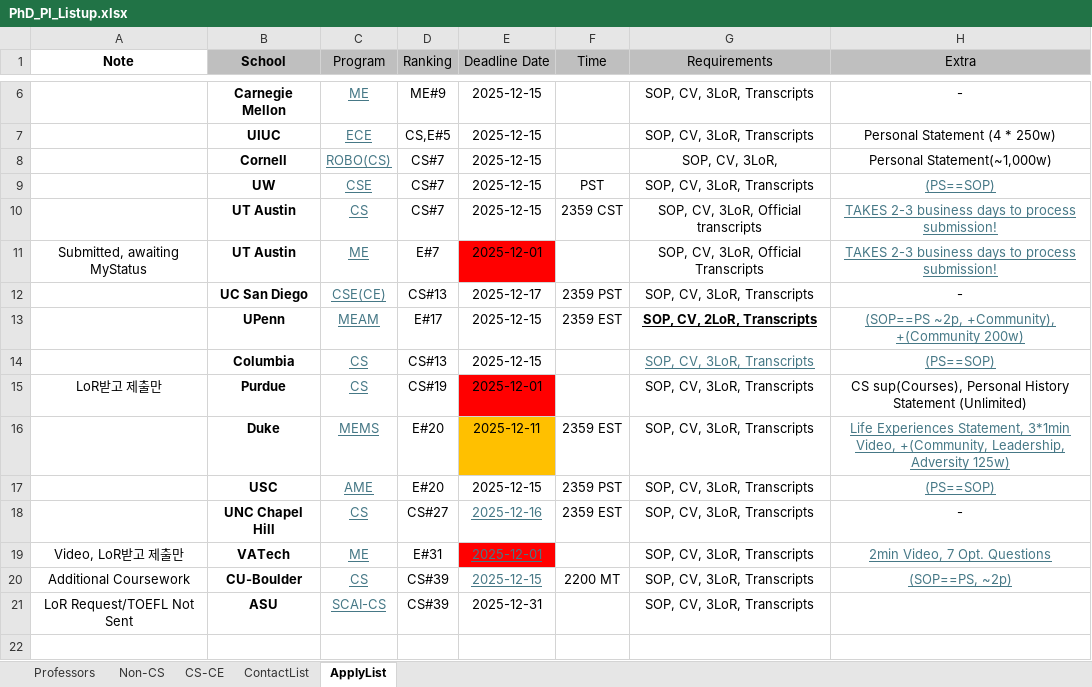
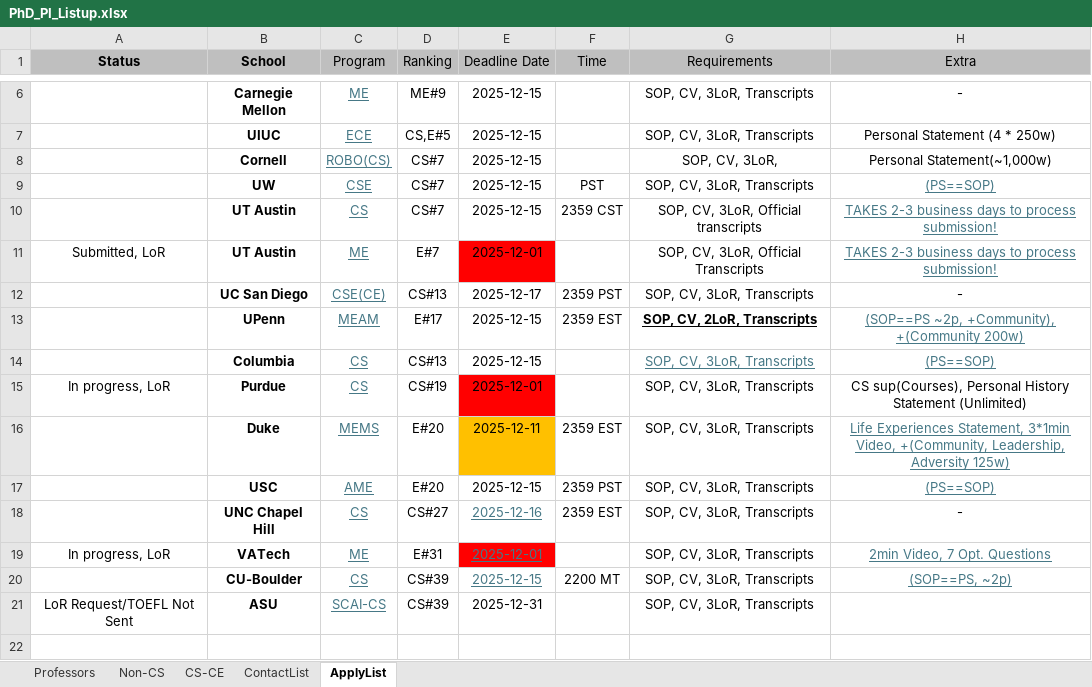
Before and after one commit to leehyeonbeen/TeX-MyResume, an Excel workbook: PhD_PI_Listup.xlsx, sheet ApplyList, drawn as a sheet; only a part is shown, gaps mark what is left out; values as stored, in another font and other column widths than the file's, no borders; the diff covers the shown part only; the diff names each change by its address in the sheet, - before the commit and + after, or states it on an @@ line.

```diff
--- a/PhD_PI_Listup.xlsx (sheet ApplyList)
+++ b/PhD_PI_Listup.xlsx (sheet ApplyList)
-A1: Note
+A1: Status
-A1 fill: none
+A1 fill: #BFBFBF
-A11 (Status): Submitted, awaiting MyStatus
+A11 (Status): Submitted, LoR
-A15 (Status): LoR받고 제출만
+A15 (Status): In progress, LoR
-A19 (Status): Video, LoR받고 제출만
+A19 (Status): In progress, LoR
-A20 (Status): Additional Coursework
+A20 (Status): (empty)
```
Also changed, not shown: 1 added row, 1 removed row, 55 edited cells and cell formats elsewhere in this sheet, sheet Professors, 13 other files.
